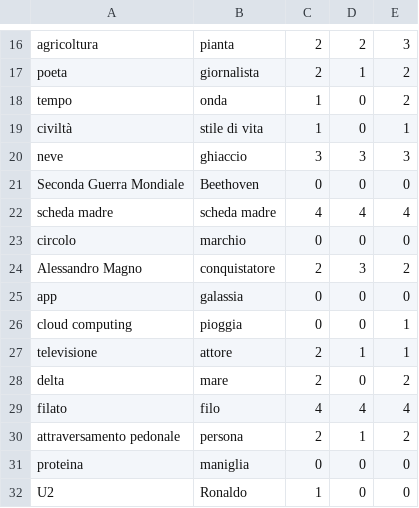
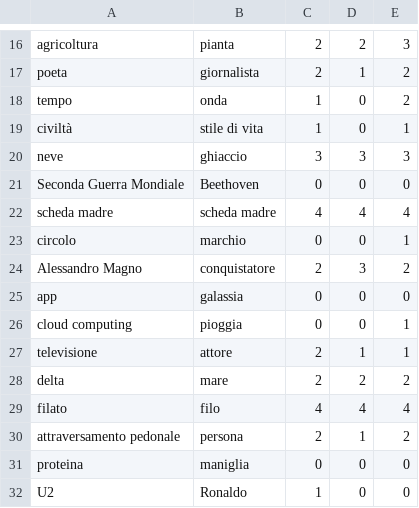
Before and after one commit to deboradegs/TLN--Radicioni-, a CSV file: Esercizio3/chierchiello.csv, drawn as a sheet; only a part is shown, gaps mark what is left out.

```diff
--- a/Esercizio3/chierchiello.csv
+++ b/Esercizio3/chierchiello.csv
@@ -22,3 +22,3 @@ Seconda Guerra Mondiale,Beethoven,0,0,0
 scheda madre,scheda madre,4,4,4
-circolo,marchio,0,0,0
+circolo,marchio,0,0,1
 Alessandro Magno,conquistatore,2,3,2
@@ -27,3 +27,3 @@ cloud computing,pioggia,0,0,1
 televisione,attore,2,1,1
-delta,mare,2,0,2
+delta,mare,2,2,2
 filato,filo,4,4,4
```
Also changed, not shown: 1 other file.
